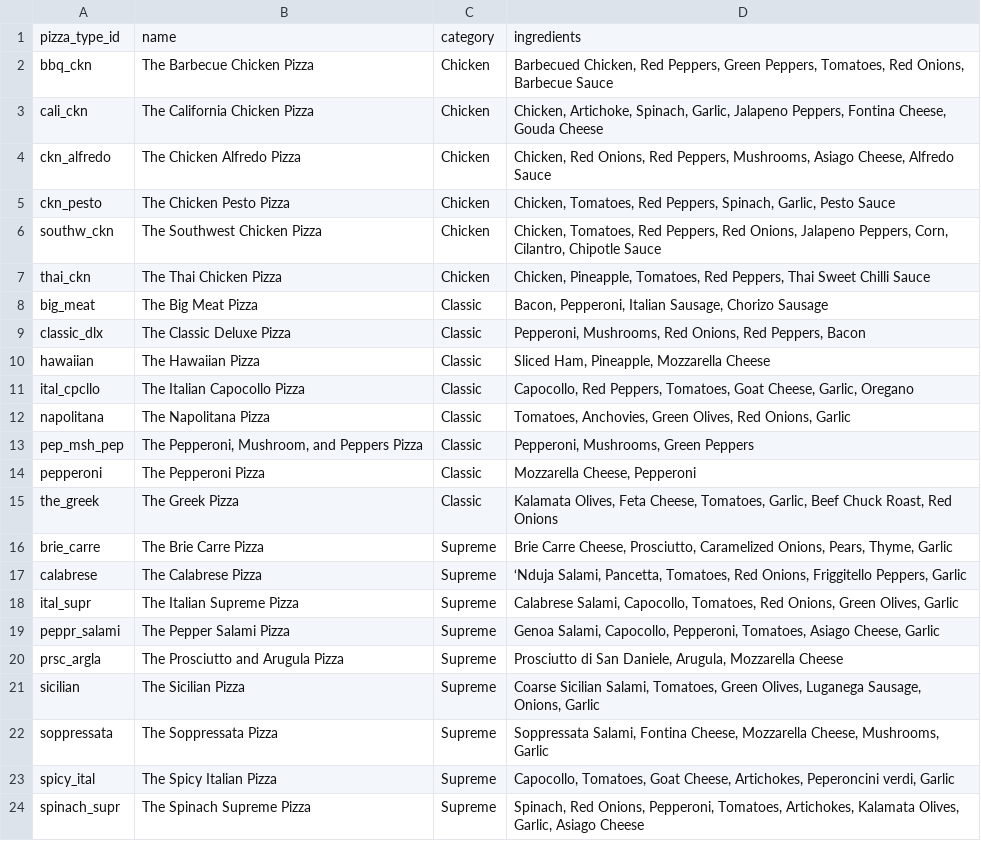
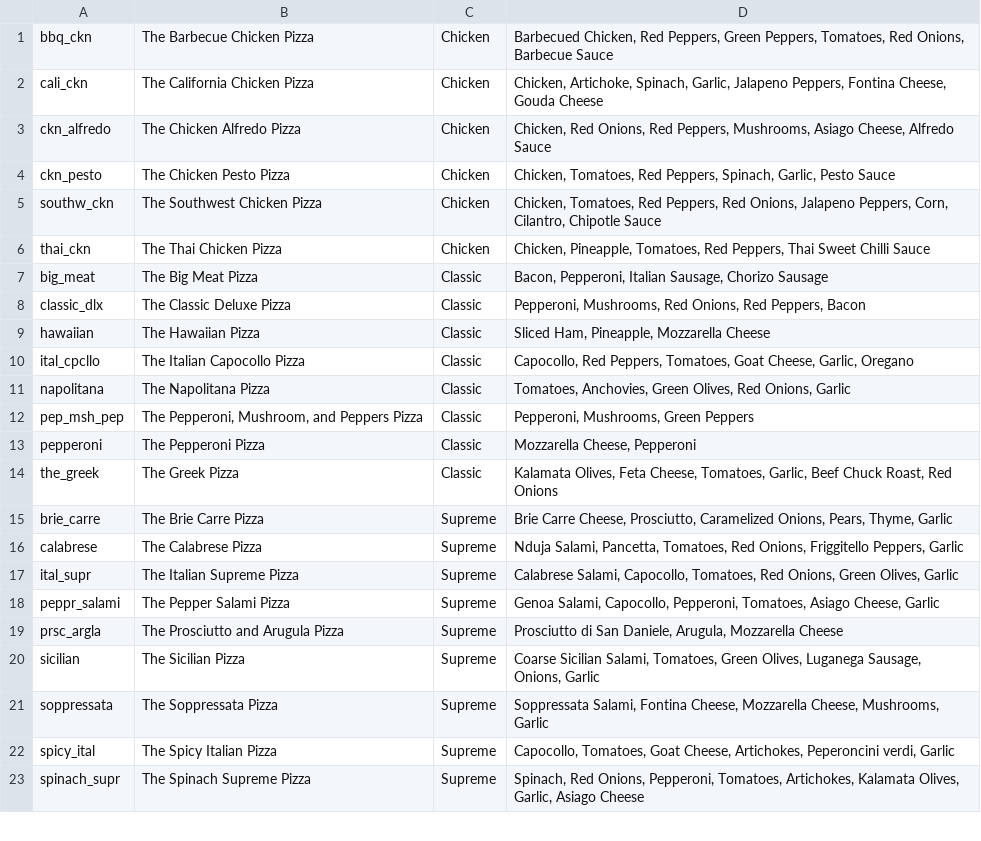
Before and after one commit to jewernestc222/24hour_codeChallenge, a CSV file: file_downloaded/pizza_types.csv, drawn as a sheet; only a part is shown; removed rows and columns are numbered as before the commit, all else as after; the diff names each change by its address in the sheet, - before the commit and + after, or states it on an @@ line.

```diff
--- a/file_downloaded/pizza_types.csv
+++ b/file_downloaded/pizza_types.csv
-row 1: pizza_type_id | name | category | ingredients
-D16: ‘Nduja Salami, Pancetta,…
+D16: Nduja Salami, Pancetta,…
```
Also changed, not shown: 3 other files.
